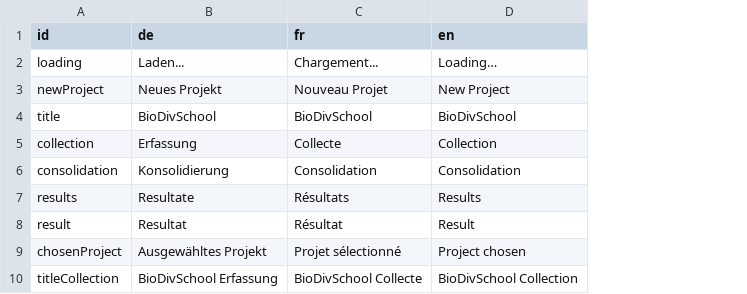
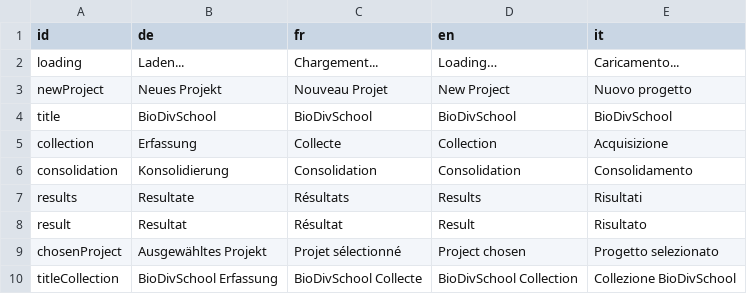
Before and after one commit to dlaumer/BioDivSchool, a CSV file: content/strings.csv, drawn as a sheet; only a part is shown; the diff names each change by its address in the sheet, - before the commit and + after, or states it on an @@ line.

```diff
--- a/content/strings.csv
+++ b/content/strings.csv
+column E (it), rows 2-10: Caricamento... | Nuovo progetto | BioDivSchool | Acquisizione | Consolidamento | Risultati | Risultato | Progetto selezionato | Collezione BioDivSchool
```
Also changed, not shown: 5 other files.
